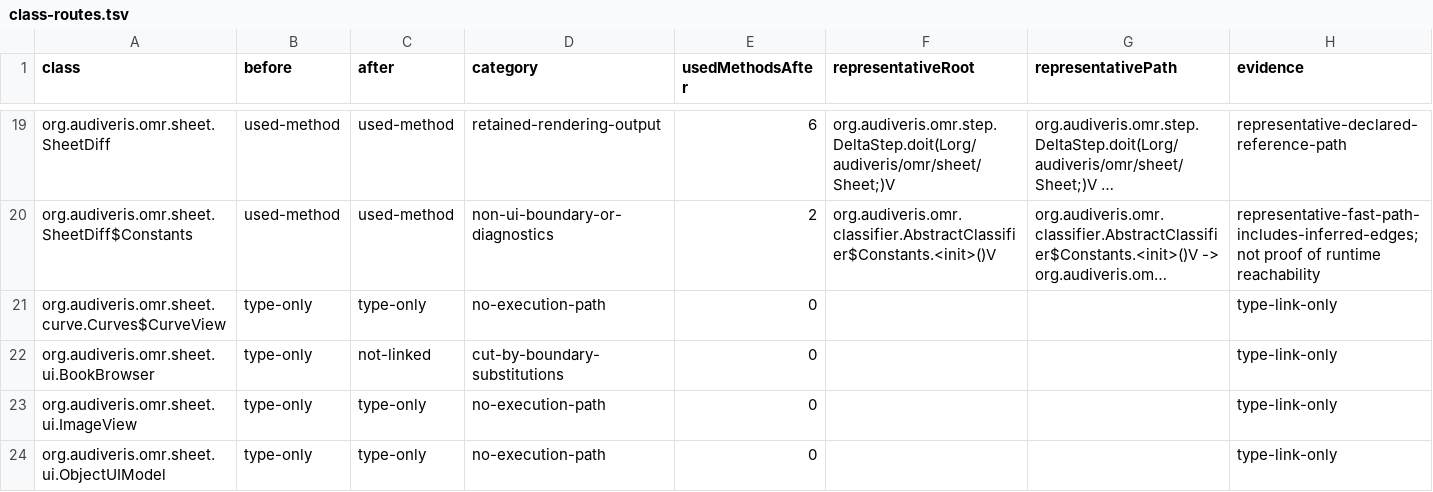
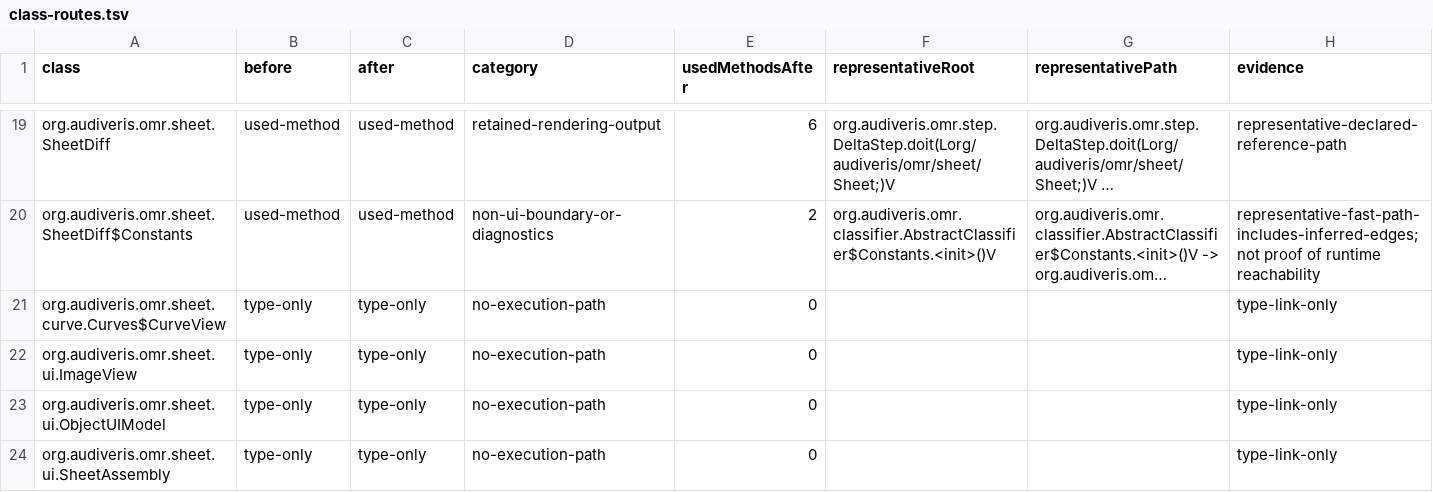
Before and after one commit to 1921music/web_audiveris, a TSV file: wasm-compat/headless-results/class-routes.tsv, drawn as a sheet; only a part is shown, gaps mark what is left out; the shorter side is filled out with more unchanged rows; long unchanged cells end in …; the diff names each change by its address in the sheet, - before the commit and + after, or states it on an @@ line.

```diff
--- a/wasm-compat/headless-results/class-routes.tsv
+++ b/wasm-compat/headless-results/class-routes.tsv
-row 22: org.audiveris.omr.sheet.ui.BookBrowser | type-only | not-linked | cut-by-boundary-substitutions | 0 |  |  | type-link-only
```
Also changed, not shown: wasm-compat/headless-results/apis.tsv, wasm-compat/headless-results/diagnostics.tsv, 24 other files.
